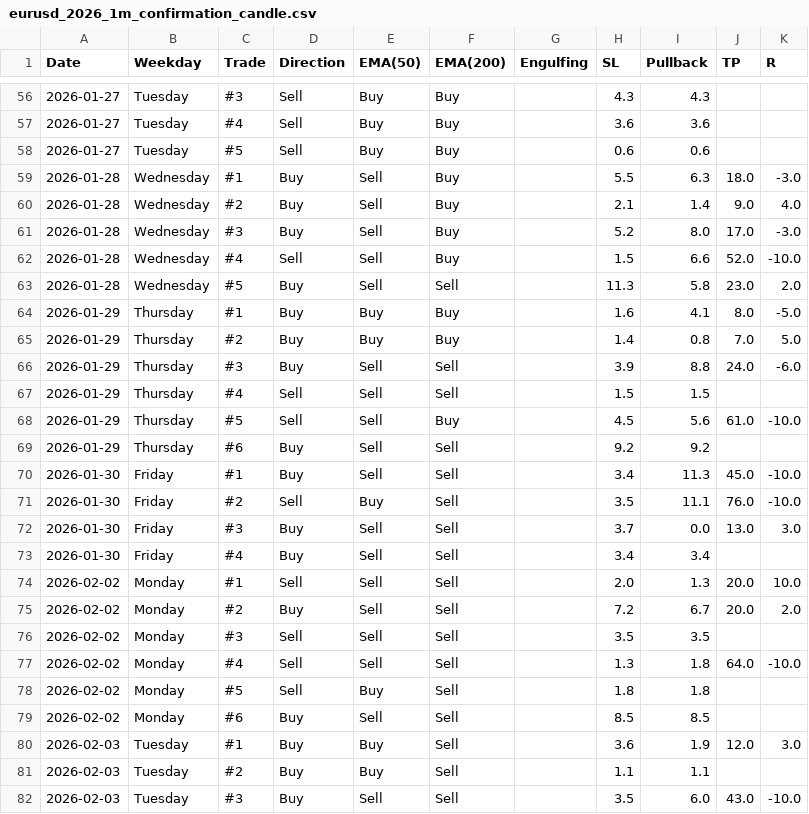
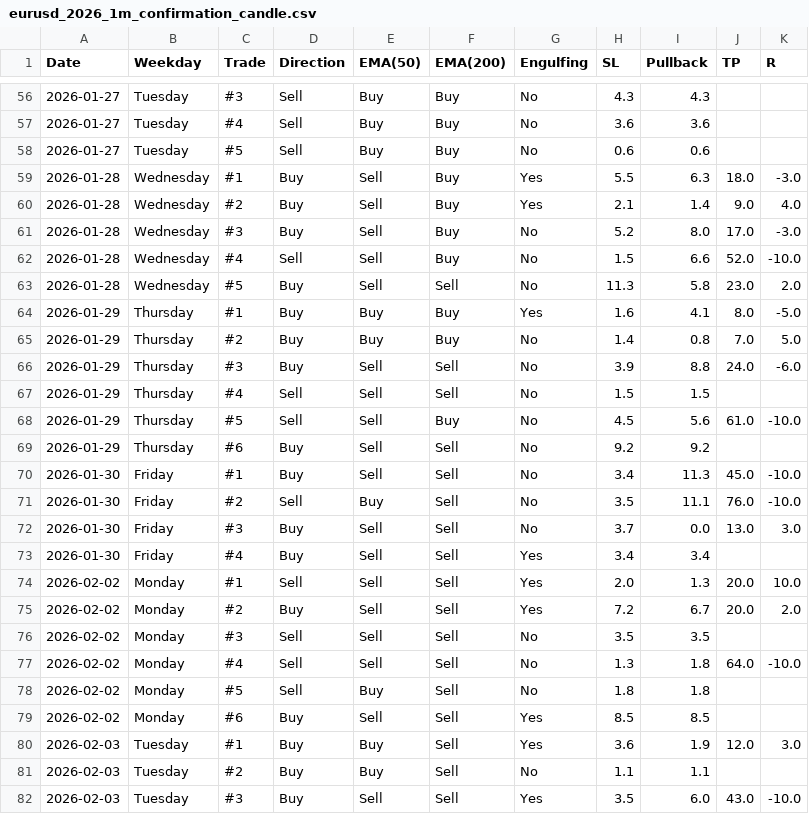
Before and after one commit to ReekenX/forex-backtester, a CSV file: data/eurusd_2026_1m_confirmation_candle.csv, drawn as a sheet; only a part is shown, gaps mark what is left out; the diff covers the shown part only.

```diff
--- a/data/eurusd_2026_1m_confirmation_candle.csv
+++ b/data/eurusd_2026_1m_confirmation_candle.csv
@@ -56,27 +56,27 @@ Date,Weekday,Trade,Direction,EMA(50),EMA(200),Engulfing,SL,Pullback,TP,R
-2026-01-27,Tuesday,#3,Sell,Buy,Buy,,4.3,4.3,,
-2026-01-27,Tuesday,#4,Sell,Buy,Buy,,3.6,3.6,,
-2026-01-27,Tuesday,#5,Sell,Buy,Buy,,0.6,0.6,,
-2026-01-28,Wednesday,#1,Buy,Sell,Buy,,5.5,6.3,18.0,-3.0
-2026-01-28,Wednesday,#2,Buy,Sell,Buy,,2.1,1.4,9.0,4.0
-2026-01-28,Wednesday,#3,Buy,Sell,Buy,,5.2,8.0,17.0,-3.0
-2026-01-28,Wednesday,#4,Sell,Sell,Buy,,1.5,6.6,52.0,-10.0
-2026-01-28,Wednesday,#5,Buy,Sell,Sell,,11.3,5.8,23.0,2.0
-2026-01-29,Thursday,#1,Buy,Buy,Buy,,1.6,4.1,8.0,-5.0
-2026-01-29,Thursday,#2,Buy,Buy,Buy,,1.4,0.8,7.0,5.0
-2026-01-29,Thursday,#3,Buy,Sell,Sell,,3.9,8.8,24.0,-6.0
-2026-01-29,Thursday,#4,Sell,Sell,Sell,,1.5,1.5,,
-2026-01-29,Thursday,#5,Sell,Sell,Buy,,4.5,5.6,61.0,-10.0
-2026-01-29,Thursday,#6,Buy,Sell,Sell,,9.2,9.2,,
-2026-01-30,Friday,#1,Buy,Sell,Sell,,3.4,11.3,45.0,-10.0
-2026-01-30,Friday,#2,Sell,Buy,Sell,,3.5,11.1,76.0,-10.0
-2026-01-30,Friday,#3,Buy,Sell,Sell,,3.7,0.0,13.0,3.0
-2026-01-30,Friday,#4,Buy,Sell,Sell,,3.4,3.4,,
-2026-02-02,Monday,#1,Sell,Sell,Sell,,2.0,1.3,20.0,10.0
-2026-02-02,Monday,#2,Buy,Sell,Sell,,7.2,6.7,20.0,2.0
-2026-02-02,Monday,#3,Sell,Sell,Sell,,3.5,3.5,,
-2026-02-02,Monday,#4,Sell,Sell,Sell,,1.3,1.8,64.0,-10.0
-2026-02-02,Monday,#5,Sell,Buy,Sell,,1.8,1.8,,
-2026-02-02,Monday,#6,Buy,Sell,Sell,,8.5,8.5,,
-2026-02-03,Tuesday,#1,Buy,Buy,Sell,,3.6,1.9,12.0,3.0
-2026-02-03,Tuesday,#2,Buy,Buy,Sell,,1.1,1.1,,
-2026-02-03,Tuesday,#3,Buy,Sell,Sell,,3.5,6.0,43.0,-10.0
+2026-01-27,Tuesday,#3,Sell,Buy,Buy,No,4.3,4.3,,
+2026-01-27,Tuesday,#4,Sell,Buy,Buy,No,3.6,3.6,,
+2026-01-27,Tuesday,#5,Sell,Buy,Buy,No,0.6,0.6,,
+2026-01-28,Wednesday,#1,Buy,Sell,Buy,Yes,5.5,6.3,18.0,-3.0
+2026-01-28,Wednesday,#2,Buy,Sell,Buy,Yes,2.1,1.4,9.0,4.0
+2026-01-28,Wednesday,#3,Buy,Sell,Buy,No,5.2,8.0,17.0,-3.0
+2026-01-28,Wednesday,#4,Sell,Sell,Buy,No,1.5,6.6,52.0,-10.0
+2026-01-28,Wednesday,#5,Buy,Sell,Sell,No,11.3,5.8,23.0,2.0
+2026-01-29,Thursday,#1,Buy,Buy,Buy,Yes,1.6,4.1,8.0,-5.0
+2026-01-29,Thursday,#2,Buy,Buy,Buy,No,1.4,0.8,7.0,5.0
+2026-01-29,Thursday,#3,Buy,Sell,Sell,No,3.9,8.8,24.0,-6.0
+2026-01-29,Thursday,#4,Sell,Sell,Sell,No,1.5,1.5,,
+2026-01-29,Thursday,#5,Sell,Sell,Buy,No,4.5,5.6,61.0,-10.0
+2026-01-29,Thursday,#6,Buy,Sell,Sell,No,9.2,9.2,,
+2026-01-30,Friday,#1,Buy,Sell,Sell,No,3.4,11.3,45.0,-10.0
+2026-01-30,Friday,#2,Sell,Buy,Sell,No,3.5,11.1,76.0,-10.0
+2026-01-30,Friday,#3,Buy,Sell,Sell,No,3.7,0.0,13.0,3.0
+2026-01-30,Friday,#4,Buy,Sell,Sell,Yes,3.4,3.4,,
+2026-02-02,Monday,#1,Sell,Sell,Sell,Yes,2.0,1.3,20.0,10.0
+2026-02-02,Monday,#2,Buy,Sell,Sell,Yes,7.2,6.7,20.0,2.0
+2026-02-02,Monday,#3,Sell,Sell,Sell,No,3.5,3.5,,
+2026-02-02,Monday,#4,Sell,Sell,Sell,No,1.3,1.8,64.0,-10.0
+2026-02-02,Monday,#5,Sell,Buy,Sell,No,1.8,1.8,,
+2026-02-02,Monday,#6,Buy,Sell,Sell,Yes,8.5,8.5,,
+2026-02-03,Tuesday,#1,Buy,Buy,Sell,Yes,3.6,1.9,12.0,3.0
+2026-02-03,Tuesday,#2,Buy,Buy,Sell,No,1.1,1.1,,
+2026-02-03,Tuesday,#3,Buy,Sell,Sell,Yes,3.5,6.0,43.0,-10.0
```
Also changed, not shown: 124 edited cells elsewhere in this file.
